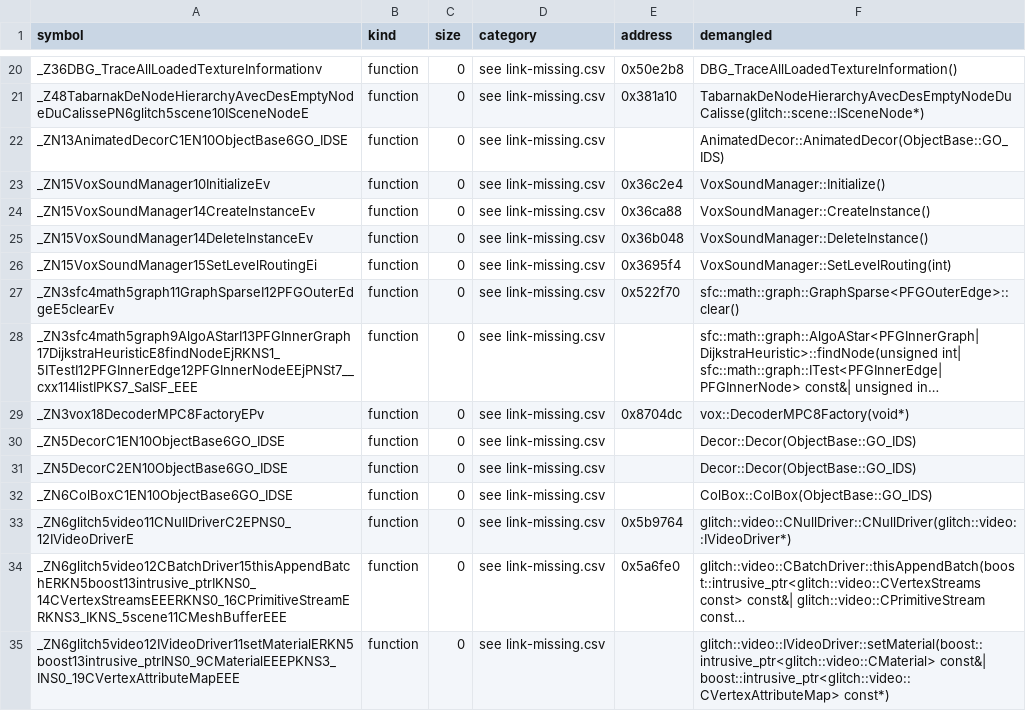
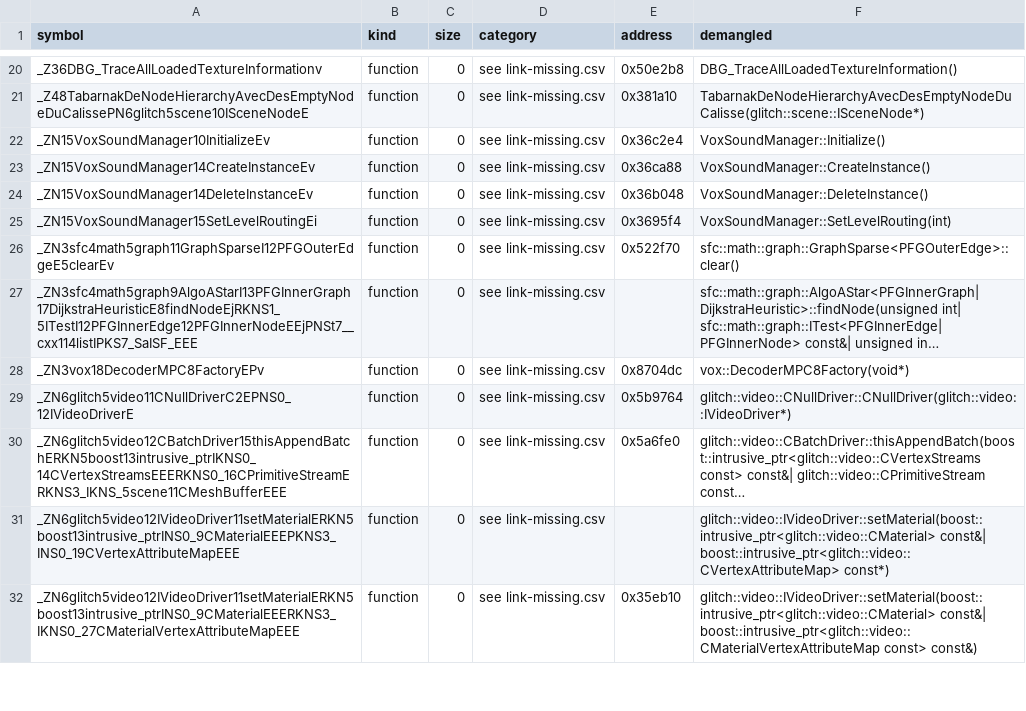
Before and after one commit to Noamcelermajer/DH_sc, a CSV file: port/decomp-reconstruction/link-stubs/link_stubs.csv, drawn as a sheet; only a part is shown, gaps mark what is left out; the shorter side is filled out with more unchanged rows; long unchanged cells end in …; the diff names each change by its address in the sheet, - before the commit and + after, or states it on an @@ line.

```diff
--- a/port/decomp-reconstruction/link-stubs/link_stubs.csv
+++ b/port/decomp-reconstruction/link-stubs/link_stubs.csv
-row 22: _ZN13AnimatedDecorC1EN10ObjectBase6GO_IDSE | function | 0 | see link-missing.csv |  | AnimatedDecor::AnimatedDecor(ObjectBase::GO_IDS)
-row 30: _ZN5DecorC1EN10ObjectBase6GO_IDSE | function | 0 | see link-missing.csv |  | Decor::Decor(ObjectBase::GO_IDS)
-row 31: _ZN5DecorC2EN10ObjectBase6GO_IDSE | function | 0 | see link-missing.csv |  | Decor::Decor(ObjectBase::GO_IDS)
-row 32: _ZN6ColBoxC1EN10ObjectBase6GO_IDSE | function | 0 | see link-missing.csv |  | ColBox::ColBox(ObjectBase::GO_IDS)
```
Also changed, not shown: 2 other files.
